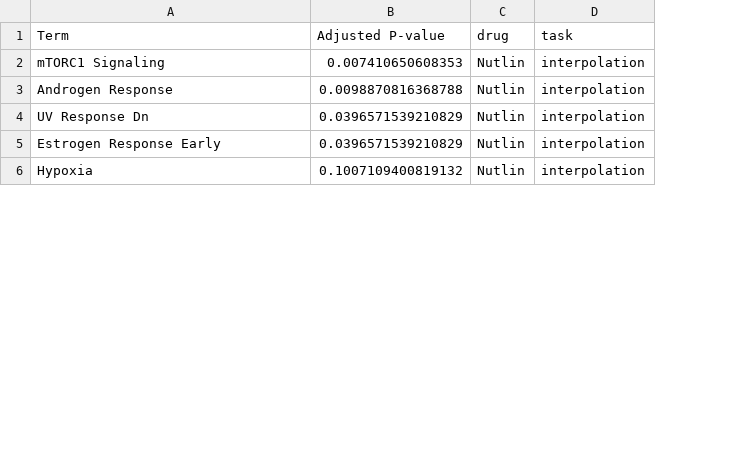
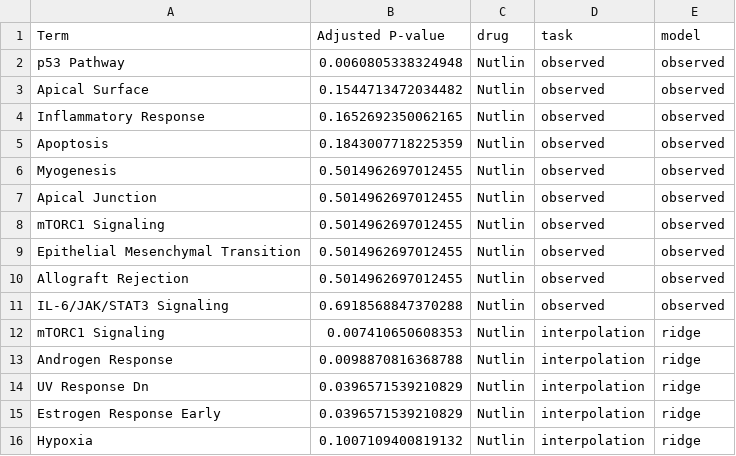
Before and after one commit to qiqigao164-ctrl/single-cell-drug-perturbation, a CSV file: results/summary_tables/task5_pathway_recovery.csv, drawn as a sheet; only a part is shown; the diff covers the shown part only; the diff names each change by its address in the sheet, - before the commit and + after, or states it on an @@ line.

```diff
--- a/results/summary_tables/task5_pathway_recovery.csv
+++ b/results/summary_tables/task5_pathway_recovery.csv
+column E (model), rows 12-16: all ridge
+row 2: p53 Pathway | 0.0060805338324948 | Nutlin | observed | observed
+row 3: Apical Surface | 0.1544713472034482 | Nutlin | observed | observed
+row 4: Inflammatory Response | 0.1652692350062165 | Nutlin | observed | observed
+row 5: Apoptosis | 0.1843007718225359 | Nutlin | observed | observed
+row 6: Myogenesis | 0.5014962697012455 | Nutlin | observed | observed
+row 7: Apical Junction | 0.5014962697012455 | Nutlin | observed | observed
+row 8: mTORC1 Signaling | 0.5014962697012455 | Nutlin | observed | observed
+row 9: Epithelial Mesenchymal Transition | 0.5014962697012455 | Nutlin | observed | observed
+row 10: Allograft Rejection | 0.5014962697012455 | Nutlin | observed | observed
+row 11: IL-6/JAK/STAT3 Signaling | 0.6918568847370288 | Nutlin | observed | observed
```
Also changed, not shown: 11 added rows, 1 removed row and 4 edited cells elsewhere in this file, 29 other files.
